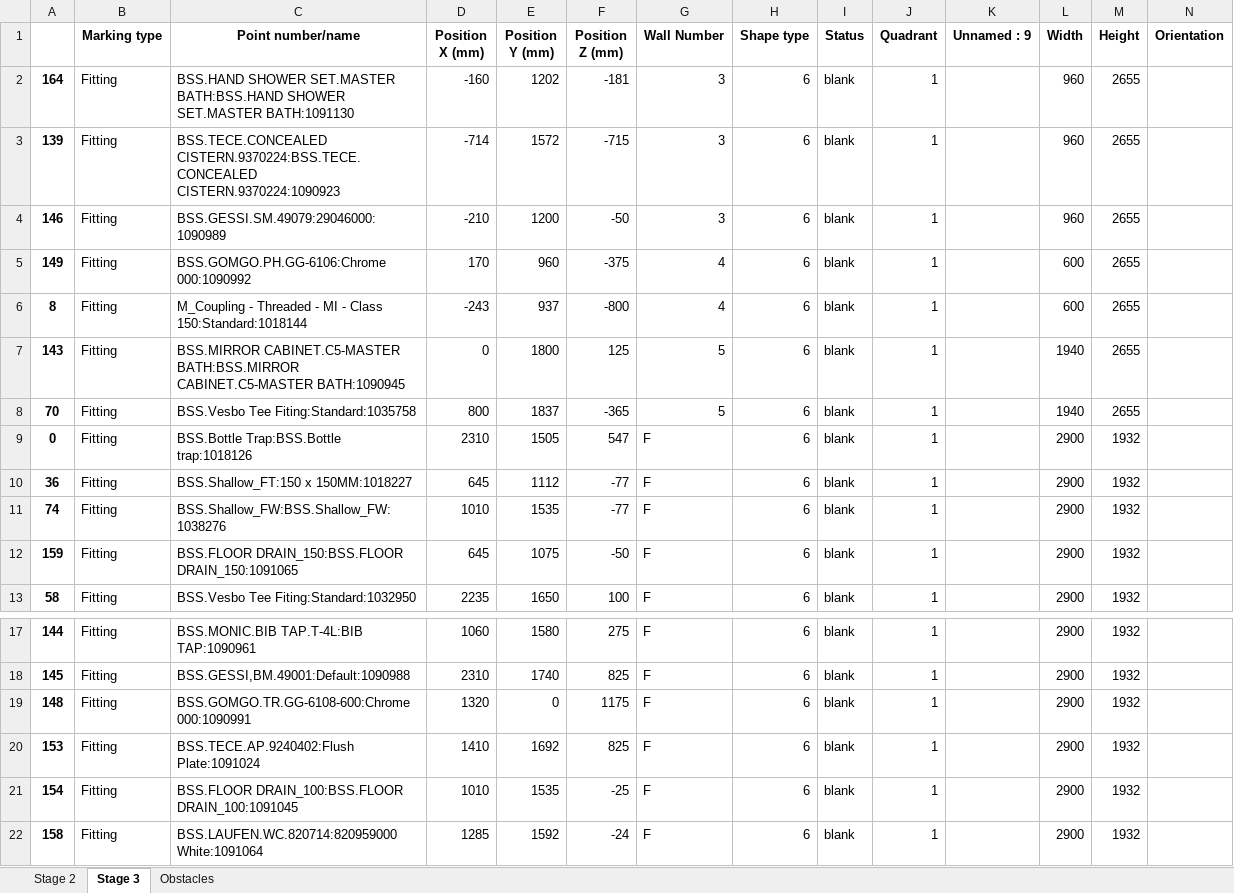
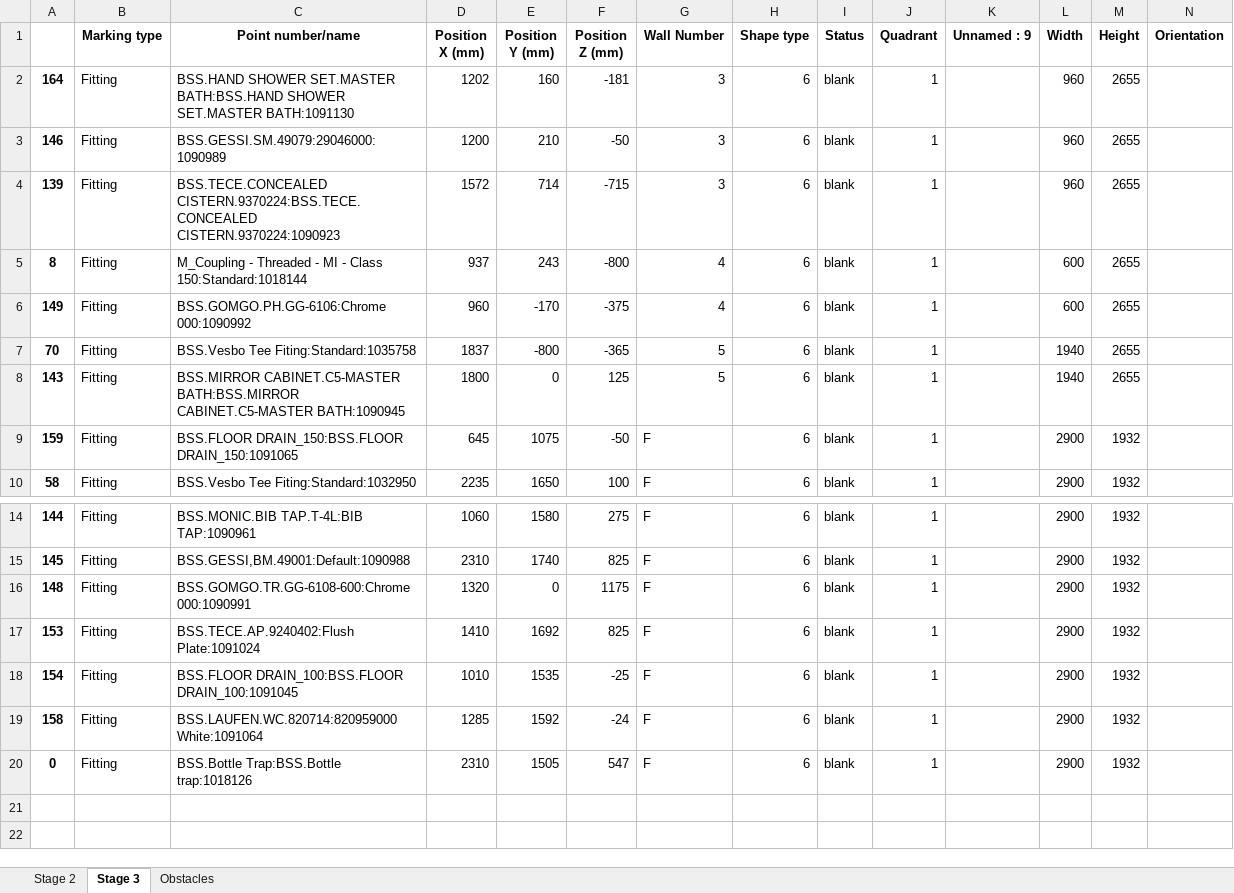
Before and after one commit to mokzhizhuan/GreyForm_UIs, an Excel workbook: Greyform/Python_Application/exporteddatassss(with TMP)(draft)(tetra).xlsx, sheet Stage 3, drawn as a sheet; only a part is shown, gaps mark what is left out; values as stored, in another font and other column widths than the file's, no borders; removed rows and columns are numbered as before the commit, all else as after; rows hold the shown columns only; the diff names each change by its address in the sheet, - before the commit and + after, or states it on an @@ line.

```diff
--- a/Greyform/Python_Application/exporteddatassss(with TMP)(draft)(tetra).xlsx (sheet Stage 3)
+++ b/Greyform/Python_Application/exporteddatassss(with TMP)(draft)(tetra).xlsx (sheet Stage 3)
-D2 (Position X (mm)): -160
+D2 (Position X (mm)): 1202
-E2 (Position Y (mm)): 1202
+E2 (Position Y (mm)): 160
-row 3: 139 | Fitting | BSS.TECE.CONCEALED CISTERN.9370224:BSS.TECE.CONCEALED CISTERN.9370224:1090923 | -714 | 1572 | -715 | 3 | 6 | blank | 1 |  | 960 | 2655
-D3 (Position X (mm)): -210
+D3 (Position X (mm)): 1200
-E3 (Position Y (mm)): 1200
+E3 (Position Y (mm)): 210
-row 5: 149 | Fitting | BSS.GOMGO.PH.GG-6106:Chrome 000:1090992 | 170 | 960 | -375 | 4 | 6 | blank | 1 |  | 600 | 2655
+row 4: 139 | Fitting | BSS.TECE.CONCEALED CISTERN.9370224:BSS.TECE.CONCEALED CISTERN.9370224:1090923 | 1572 | 714 | -715 | 3 | 6 | blank | 1 |  | 960 | 2655
-D5 (Position X (mm)): -243
+D5 (Position X (mm)): 937
-E5 (Position Y (mm)): 937
+E5 (Position Y (mm)): 243
-row 7: 143 | Fitting | BSS.MIRROR CABINET.C5-MASTER BATH:BSS.MIRROR CABINET.C5-MASTER BATH:1090945 | 0 | 1800 | 125 | 5 | 6 | blank | 1 |  | 1940 | 2655
+row 6: 149 | Fitting | BSS.GOMGO.PH.GG-6106:Chrome 000:1090992 | 960 | -170 | -375 | 4 | 6 | blank | 1 |  | 600 | 2655
-D7 (Position X (mm)): 800
+D7 (Position X (mm)): 1837
-E7 (Position Y (mm)): 1837
+E7 (Position Y (mm)): -800
-row 10: 36 | Fitting | BSS.Shallow_FT:150 x 150MM:1018227 | 645 | 1112 | -77 | F | 6 | blank | 1 |  | 2900 | 1932
-row 11: 74 | Fitting | BSS.Shallow_FW:BSS.Shallow_FW:1038276 | 1010 | 1535 | -77 | F | 6 | blank | 1 |  | 2900 | 1932
+row 8: 143 | Fitting | BSS.MIRROR CABINET.C5-MASTER BATH:BSS.MIRROR CABINET.C5-MASTER BATH:1090945 | 1800 | 0 | 125 | 5 | 6 | blank | 1 |  | 1940 | 2655
@@ row 9 moved to row 20: 0 @@
```
Also changed, not shown: sheet Stage 2, 3 other files.
